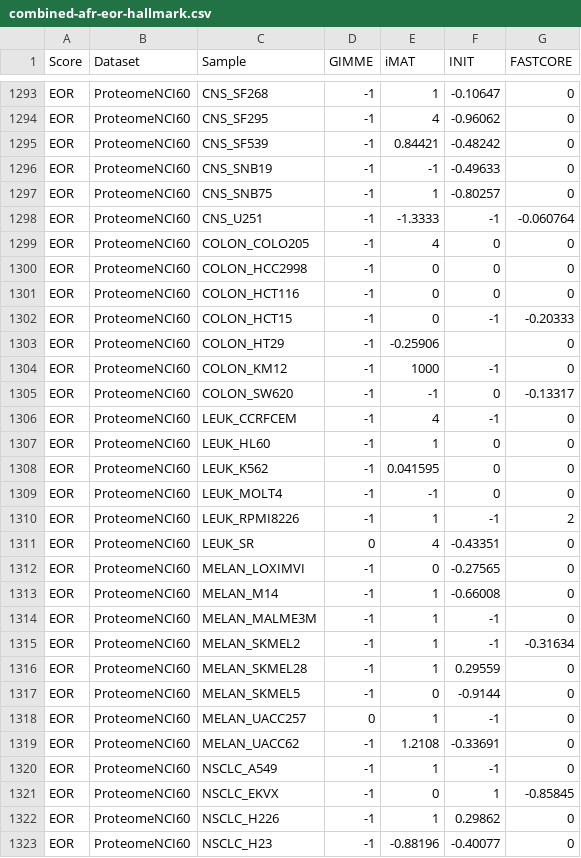
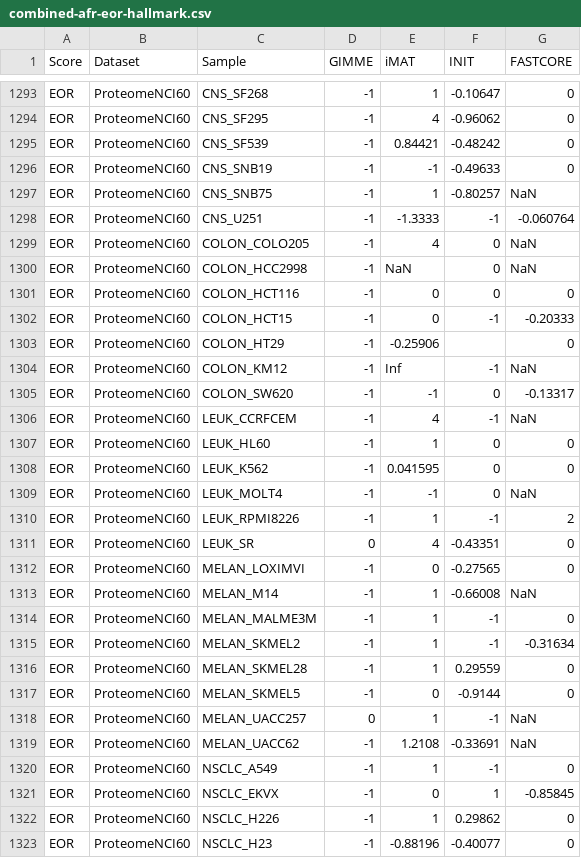
Before and after one commit to binfalse/GEMbench, a CSV file: data/combined-afr-eor-hallmark.csv, drawn as a sheet; only a part is shown, gaps mark what is left out; the diff covers the shown part only.

Commit message:
new version of the data and improved preprocessing

```diff
--- a/data/combined-afr-eor-hallmark.csv
+++ b/data/combined-afr-eor-hallmark.csv
@@ -1296,6 +1296,6 @@ EOR,ProteomeNCI60,CNS_SF539,-1,0.84421,-0.48242,0
 EOR,ProteomeNCI60,CNS_SNB19,-1,-1,-0.49633,0
-EOR,ProteomeNCI60,CNS_SNB75,-1,1,-0.80257,0
+EOR,ProteomeNCI60,CNS_SNB75,-1,1,-0.80257,NaN
 EOR,ProteomeNCI60,CNS_U251,-1,-1.3333,-1,-0.060764
-EOR,ProteomeNCI60,COLON_COLO205,-1,4,0,0
-EOR,ProteomeNCI60,COLON_HCC2998,-1,0,0,0
+EOR,ProteomeNCI60,COLON_COLO205,-1,4,0,NaN
+EOR,ProteomeNCI60,COLON_HCC2998,-1,NaN,0,NaN
 EOR,ProteomeNCI60,COLON_HCT116,-1,0,0,0
@@ -1303,8 +1303,8 @@ EOR,ProteomeNCI60,COLON_HCT15,-1,0,-1,-0.20333
 EOR,ProteomeNCI60,COLON_HT29,-1,-0.25906,,0
-EOR,ProteomeNCI60,COLON_KM12,-1,1000,-1,0
+EOR,ProteomeNCI60,COLON_KM12,-1,Inf,-1,NaN
 EOR,ProteomeNCI60,COLON_SW620,-1,-1,0,-0.13317
-EOR,ProteomeNCI60,LEUK_CCRFCEM,-1,4,-1,0
+EOR,ProteomeNCI60,LEUK_CCRFCEM,-1,4,-1,NaN
 EOR,ProteomeNCI60,LEUK_HL60,-1,1,0,0
 EOR,ProteomeNCI60,LEUK_K562,-1,0.041595,0,0
-EOR,ProteomeNCI60,LEUK_MOLT4,-1,-1,0,0
+EOR,ProteomeNCI60,LEUK_MOLT4,-1,-1,0,NaN
 EOR,ProteomeNCI60,LEUK_RPMI8226,-1,1,-1,2
@@ -1312,3 +1312,3 @@ EOR,ProteomeNCI60,LEUK_SR,0,4,-0.43351,0
 EOR,ProteomeNCI60,MELAN_LOXIMVI,-1,0,-0.27565,0
-EOR,ProteomeNCI60,MELAN_M14,-1,1,-0.66008,0
+EOR,ProteomeNCI60,MELAN_M14,-1,1,-0.66008,NaN
 EOR,ProteomeNCI60,MELAN_MALME3M,-1,1,-1,0
@@ -1317,4 +1317,4 @@ EOR,ProteomeNCI60,MELAN_SKMEL28,-1,1,0.29559,0
 EOR,ProteomeNCI60,MELAN_SKMEL5,-1,0,-0.9144,0
-EOR,ProteomeNCI60,MELAN_UACC257,0,1,-1,0
-EOR,ProteomeNCI60,MELAN_UACC62,-1,1.2108,-0.33691,0
+EOR,ProteomeNCI60,MELAN_UACC257,0,1,-1,NaN
+EOR,ProteomeNCI60,MELAN_UACC62,-1,1.2108,-0.33691,NaN
 EOR,ProteomeNCI60,NSCLC_A549,-1,1,-1,0
```
Also changed, not shown: 109 edited cells elsewhere in this file, 1 other file.
